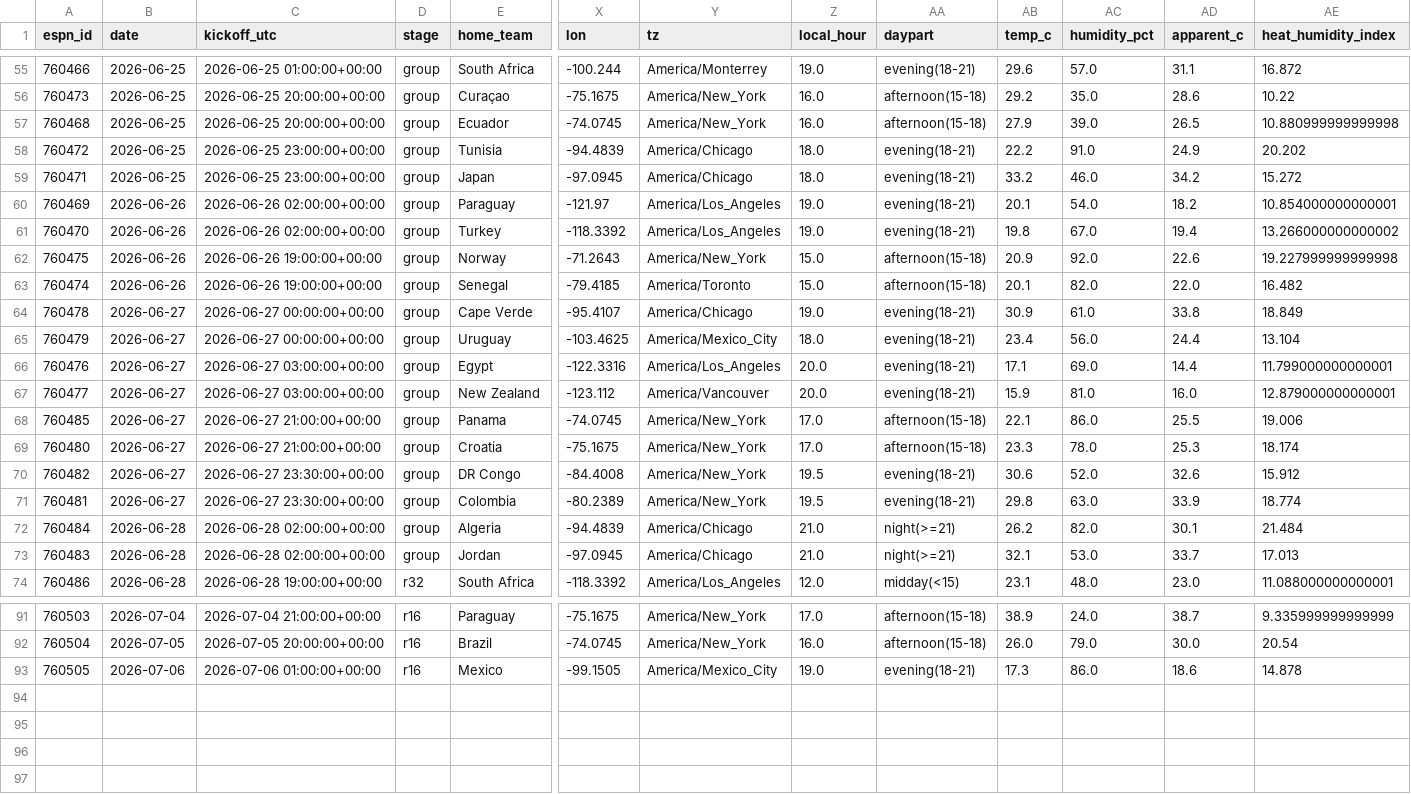
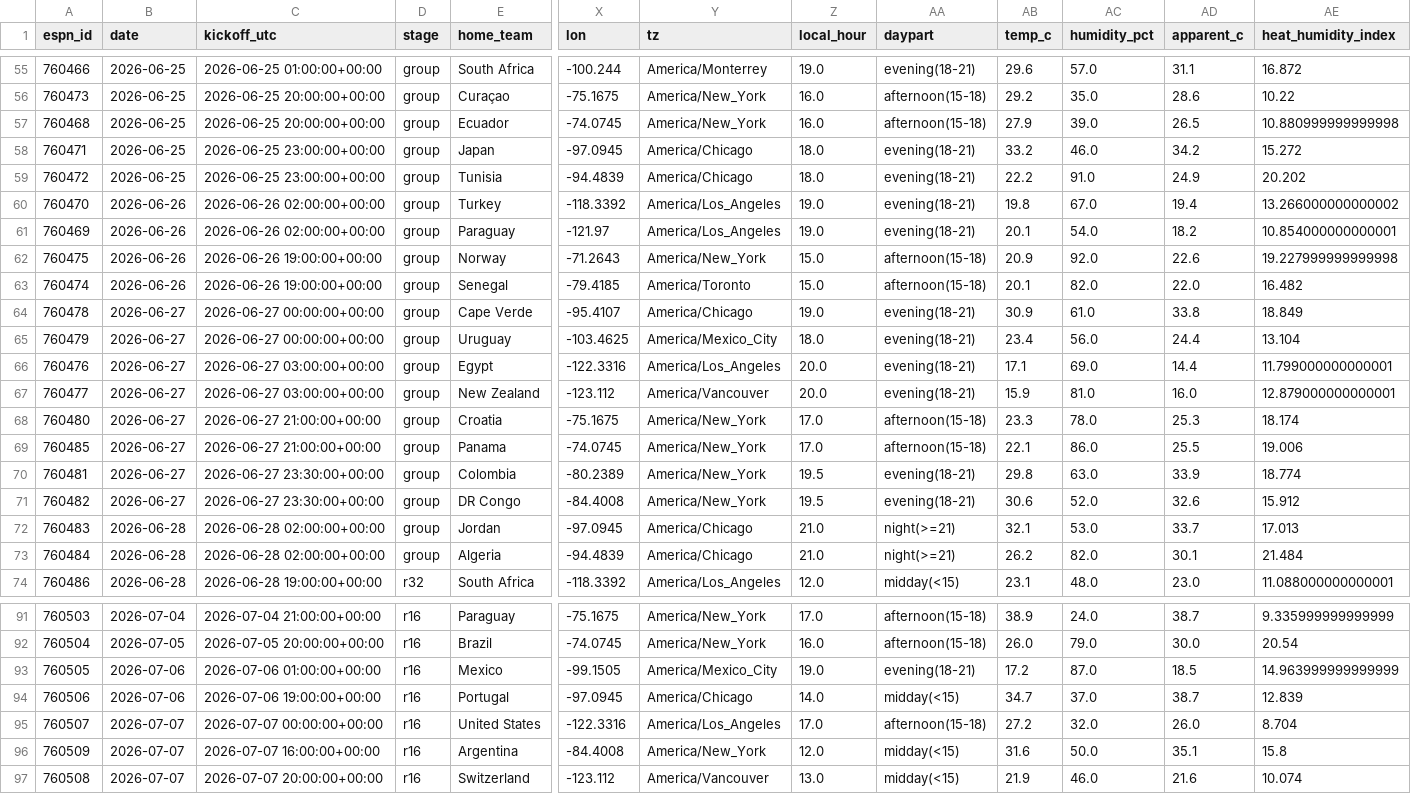
Before and after one commit to YSKM523/worldcup-oracle, a CSV file: research/weather_effect/out/matches_weather.csv, drawn as a sheet; only a part is shown, gaps mark what is left out; rows hold the shown columns only; the diff names each change by its address in the sheet, - before the commit and + after, or states it on an @@ line.

Commit message:
chore(data): daily pipeline artifact refresh (weather figs/stats, data.json)

```diff
--- a/research/weather_effect/out/matches_weather.csv
+++ b/research/weather_effect/out/matches_weather.csv
@@ row 59 moved to row 58: 760471 @@
@@ row 61 moved to row 60: 760470 @@
@@ row 69 moved to row 68: 760480 @@
@@ row 71 moved to row 70: 760481 @@
@@ row 73 moved to row 72: 760483 @@
-AB93 (temp_c): 17.3
+AB93 (temp_c): 17.2
-AC93 (humidity_pct): 86.0
+AC93 (humidity_pct): 87.0
-AD93 (apparent_c): 18.6
+AD93 (apparent_c): 18.5
-AE93 (heat_humidity_index): 14.878
+AE93 (heat_humidity_index): 14.963999999999999
+row 94: 760506 | 2026-07-06 | 2026-07-06 19:00:00+00:00 | r16 | Portugal | -97.0945 | America/Chicago | 14.0 | midday(<15) | 34.7 | 37.0 | 38.7 | 12.839
+row 95: 760507 | 2026-07-07 | 2026-07-07 00:00:00+00:00 | r16 | United States | -122.3316 | America/Los_Angeles | 17.0 | afternoon(15-18) | 27.2 | 32.0 | 26.0 | 8.704
+row 96: 760509 | 2026-07-07 | 2026-07-07 16:00:00+00:00 | r16 | Argentina | -84.4008 | America/New_York | 12.0 | midday(<15) | 31.6 | 50.0 | 35.1 | 15.8
+row 97: 760508 | 2026-07-07 | 2026-07-07 20:00:00+00:00 | r16 | Switzerland | -123.112 | America/Vancouver | 13.0 | midday(<15) | 21.9 | 46.0 | 21.6 | 10.074
```
Also changed, not shown: 11 other files.
